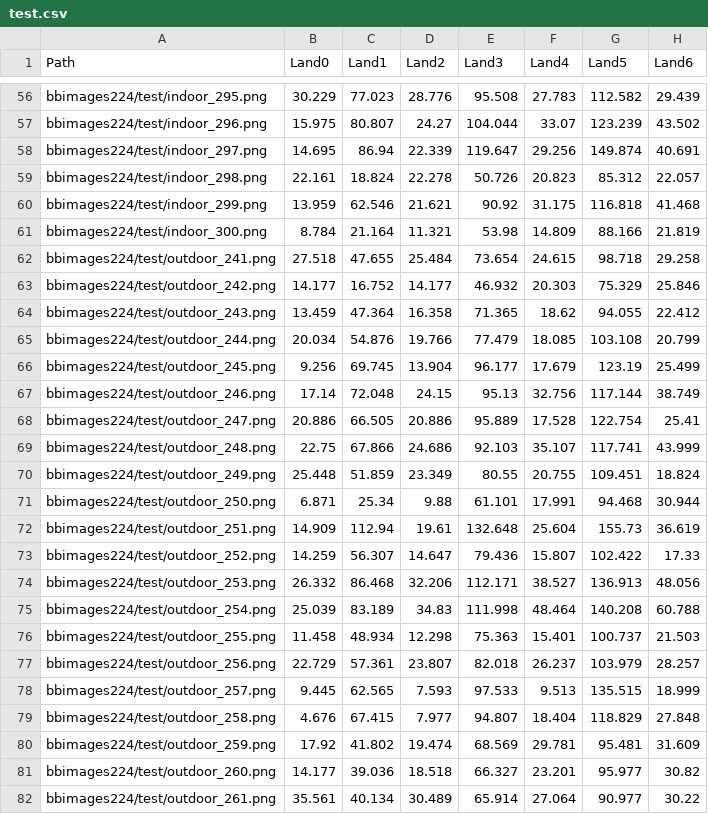
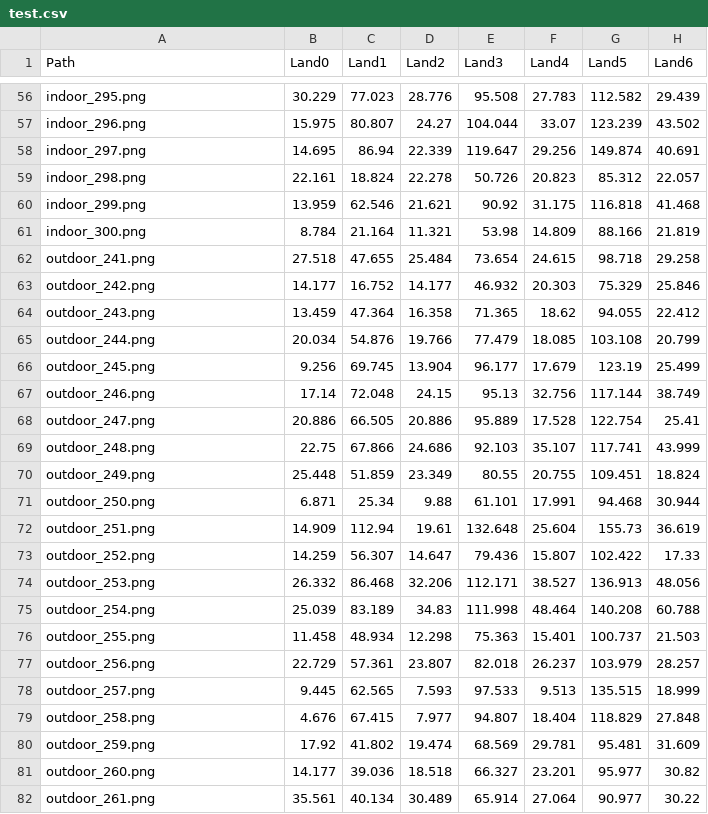
Before and after one commit to wzwart/MLP_Project, a CSV file: base_line_tests/data/test.csv, drawn as a sheet; only a part is shown, gaps mark what is left out; the diff covers the shown part only; the diff names each change by its address in the sheet, - before the commit and + after, or states it on an @@ line.

```diff
--- a/base_line_tests/data/test.csv
+++ b/base_line_tests/data/test.csv
-A56 (Path): bbimages224/test/indoor_295.png
+A56 (Path): indoor_295.png
-A57 (Path): bbimages224/test/indoor_296.png
+A57 (Path): indoor_296.png
-A58 (Path): bbimages224/test/indoor_297.png
+A58 (Path): indoor_297.png
-A59 (Path): bbimages224/test/indoor_298.png
+A59 (Path): indoor_298.png
-A60 (Path): bbimages224/test/indoor_299.png
+A60 (Path): indoor_299.png
-A61 (Path): bbimages224/test/indoor_300.png
+A61 (Path): indoor_300.png
-A62 (Path): bbimages224/test/outdoor_241.png
+A62 (Path): outdoor_241.png
-A63 (Path): bbimages224/test/outdoor_242.png
+A63 (Path): outdoor_242.png
-A64 (Path): bbimages224/test/outdoor_243.png
+A64 (Path): outdoor_243.png
-A65 (Path): bbimages224/test/outdoor_244.png
+A65 (Path): outdoor_244.png
-A66 (Path): bbimages224/test/outdoor_245.png
+A66 (Path): outdoor_245.png
-A67 (Path): bbimages224/test/outdoor_246.png
+A67 (Path): outdoor_246.png
-A68 (Path): bbimages224/test/outdoor_247.png
+A68 (Path): outdoor_247.png
-A69 (Path): bbimages224/test/outdoor_248.png
+A69 (Path): outdoor_248.png
-A70 (Path): bbimages224/test/outdoor_249.png
+A70 (Path): outdoor_249.png
-A71 (Path): bbimages224/test/outdoor_250.png
+A71 (Path): outdoor_250.png
-A72 (Path): bbimages224/test/outdoor_251.png
+A72 (Path): outdoor_251.png
-A73 (Path): bbimages224/test/outdoor_252.png
+A73 (Path): outdoor_252.png
-A74 (Path): bbimages224/test/outdoor_253.png
+A74 (Path): outdoor_253.png
-A75 (Path): bbimages224/test/outdoor_254.png
+A75 (Path): outdoor_254.png
-A76 (Path): bbimages224/test/outdoor_255.png
+A76 (Path): outdoor_255.png
-A77 (Path): bbimages224/test/outdoor_256.png
+A77 (Path): outdoor_256.png
-A78 (Path): bbimages224/test/outdoor_257.png
+A78 (Path): outdoor_257.png
-A79 (Path): bbimages224/test/outdoor_258.png
+A79 (Path): outdoor_258.png
-A80 (Path): bbimages224/test/outdoor_259.png
+A80 (Path): outdoor_259.png
-A81 (Path): bbimages224/test/outdoor_260.png
+A81 (Path): outdoor_260.png
-A82 (Path): bbimages224/test/outdoor_261.png
+A82 (Path): outdoor_261.png
```
Also changed, not shown: 93 edited cells elsewhere in this file, 12 other files.
